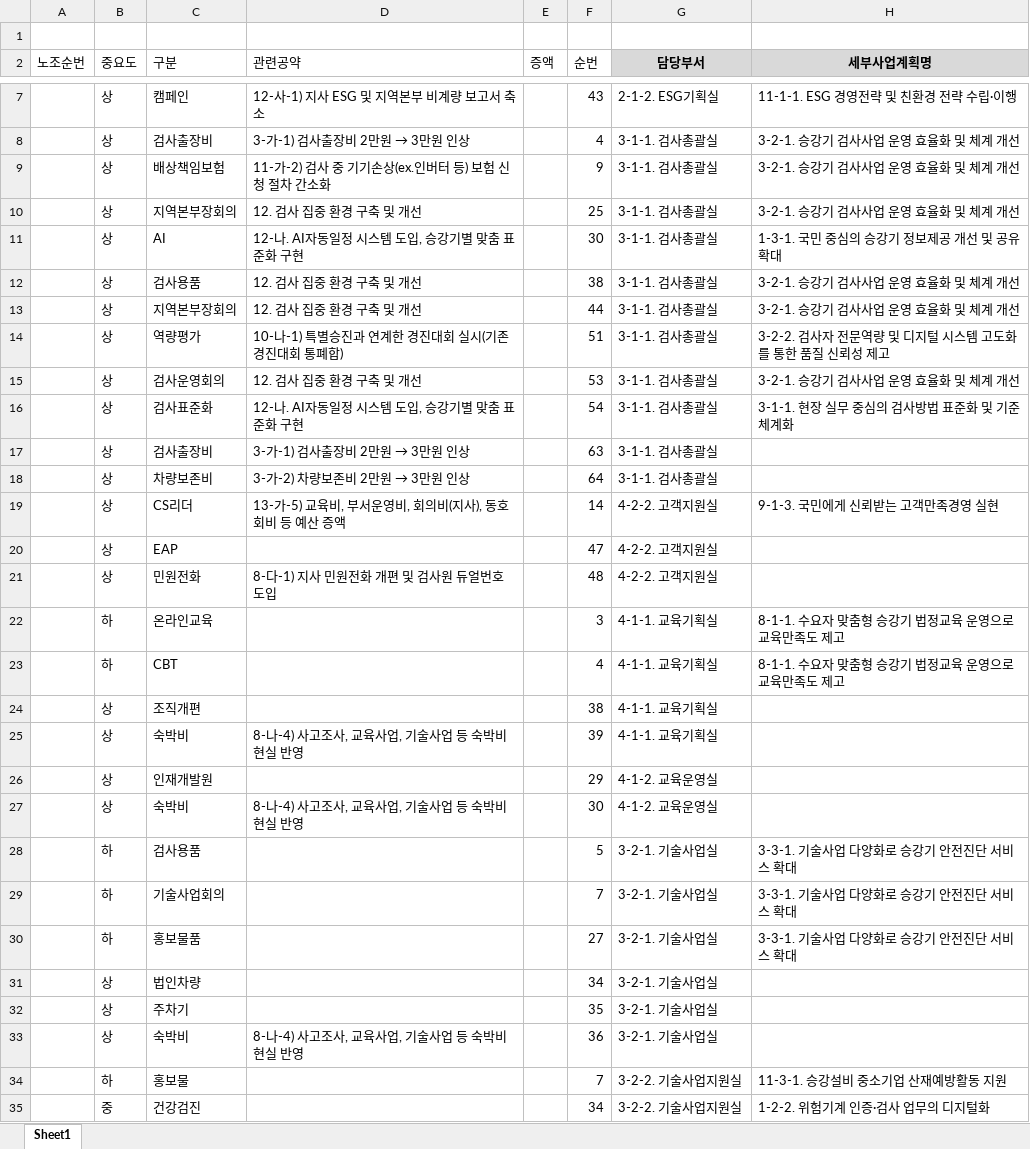
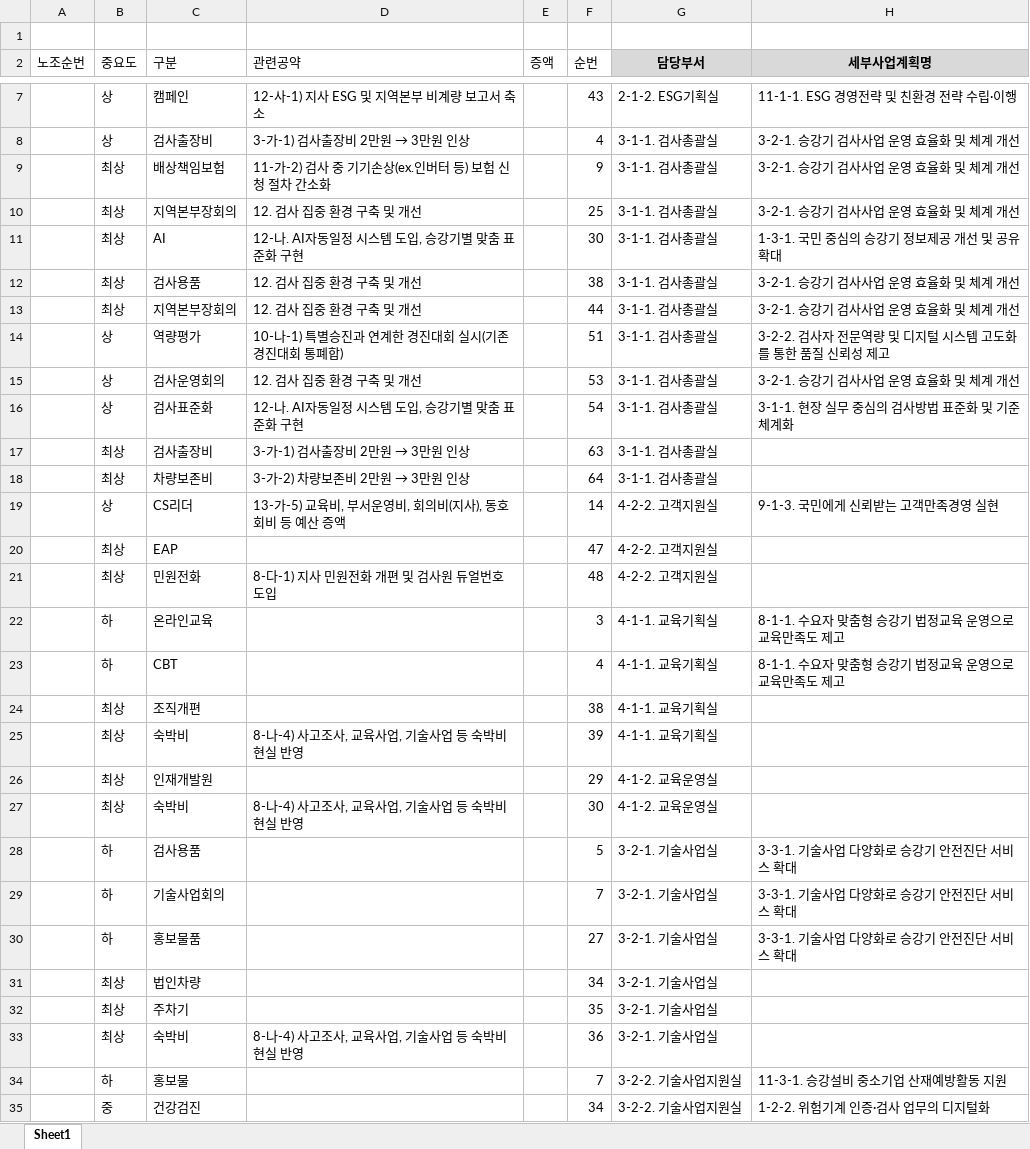
Before and after one commit to well8898/-, an Excel workbook: 노조양식_채움.xlsx, sheet Sheet1, drawn as a sheet; only a part is shown, gaps mark what is left out; values as stored, in another font and other column widths than the file's, no borders; the diff covers the shown part only; the diff names each change by its address in the sheet, - before the commit and + after, or states it on an @@ line.

```diff
--- a/노조양식_채움.xlsx (sheet Sheet1)
+++ b/노조양식_채움.xlsx (sheet Sheet1)
-B9:B13 (중요도): 상
+B9:B13 (중요도): 최상
-B17:B18 (중요도): 상
+B17:B18 (중요도): 최상
-B20:B21 (중요도): 상
+B20:B21 (중요도): 최상
-B24:B27 (중요도): 상
+B24:B27 (중요도): 최상
-B31:B33 (중요도): 상
+B31:B33 (중요도): 최상
```
Also changed, not shown: 59 edited cells elsewhere in this sheet.
